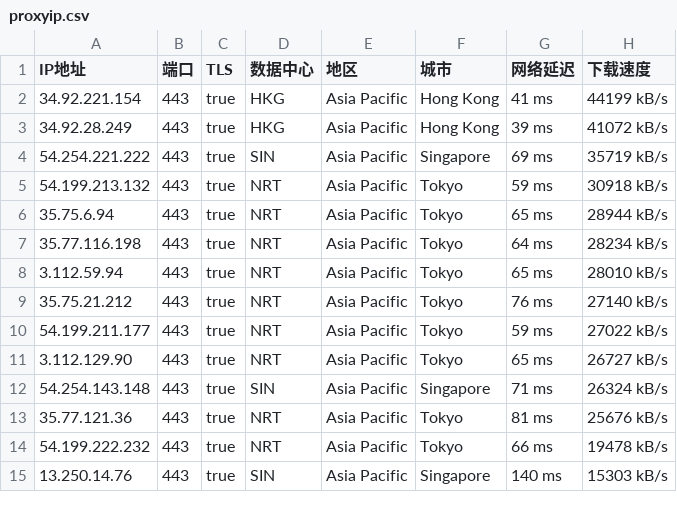
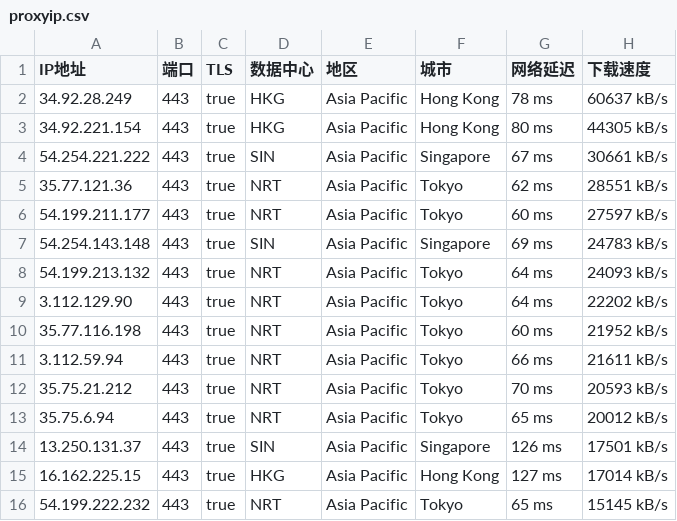
Before and after one commit to mountain787/Lunch-Bag-ip, a CSV file: proxyip.csv, drawn as a sheet; only a part is shown; the diff covers the shown part only.

Commit message:
2025-06-16 04:45:34

```diff
--- a/proxyip.csv
+++ b/proxyip.csv
@@ -1,15 +1,16 @@
 IP地址,端口,TLS,数据中心,地区,城市,网络延迟,下载速度
-34.92.221.154,443,true,HKG,Asia Pacific,Hong Kong,41 ms,44199 kB/s
-34.92.28.249,443,true,HKG,Asia Pacific,Hong Kong,39 ms,41072 kB/s
-54.254.221.222,443,true,SIN,Asia Pacific,Singapore,69 ms,35719 kB/s
-54.199.213.132,443,true,NRT,Asia Pacific,Tokyo,59 ms,30918 kB/s
-35.75.6.94,443,true,NRT,Asia Pacific,Tokyo,65 ms,28944 kB/s
-35.77.116.198,443,true,NRT,Asia Pacific,Tokyo,64 ms,28234 kB/s
-3.112.59.94,443,true,NRT,Asia Pacific,Tokyo,65 ms,28010 kB/s
-35.75.21.212,443,true,NRT,Asia Pacific,Tokyo,76 ms,27140 kB/s
-54.199.211.177,443,true,NRT,Asia Pacific,Tokyo,59 ms,27022 kB/s
-3.112.129.90,443,true,NRT,Asia Pacific,Tokyo,65 ms,26727 kB/s
-54.254.143.148,443,true,SIN,Asia Pacific,Singapore,71 ms,26324 kB/s
-35.77.121.36,443,true,NRT,Asia Pacific,Tokyo,81 ms,25676 kB/s
-54.199.222.232,443,true,NRT,Asia Pacific,Tokyo,66 ms,19478 kB/s
-13.250.14.76,443,true,SIN,Asia Pacific,Singapore,140 ms,15303 kB/s
+34.92.28.249,443,true,HKG,Asia Pacific,Hong Kong,78 ms,60637 kB/s
+34.92.221.154,443,true,HKG,Asia Pacific,Hong Kong,80 ms,44305 kB/s
+54.254.221.222,443,true,SIN,Asia Pacific,Singapore,67 ms,30661 kB/s
+35.77.121.36,443,true,NRT,Asia Pacific,Tokyo,62 ms,28551 kB/s
+54.199.211.177,443,true,NRT,Asia Pacific,Tokyo,60 ms,27597 kB/s
+54.254.143.148,443,true,SIN,Asia Pacific,Singapore,69 ms,24783 kB/s
+54.199.213.132,443,true,NRT,Asia Pacific,Tokyo,64 ms,24093 kB/s
+3.112.129.90,443,true,NRT,Asia Pacific,Tokyo,64 ms,22202 kB/s
+35.77.116.198,443,true,NRT,Asia Pacific,Tokyo,60 ms,21952 kB/s
+3.112.59.94,443,true,NRT,Asia Pacific,Tokyo,66 ms,21611 kB/s
+35.75.21.212,443,true,NRT,Asia Pacific,Tokyo,70 ms,20593 kB/s
+35.75.6.94,443,true,NRT,Asia Pacific,Tokyo,65 ms,20012 kB/s
+13.250.131.37,443,true,SIN,Asia Pacific,Singapore,126 ms,17501 kB/s
+16.162.225.15,443,true,HKG,Asia Pacific,Hong Kong,127 ms,17014 kB/s
+54.199.222.232,443,true,NRT,Asia Pacific,Tokyo,65 ms,15145 kB/s
```
Also changed, not shown: 1 added row, 1 removed row and 34 edited cells elsewhere in this file.
